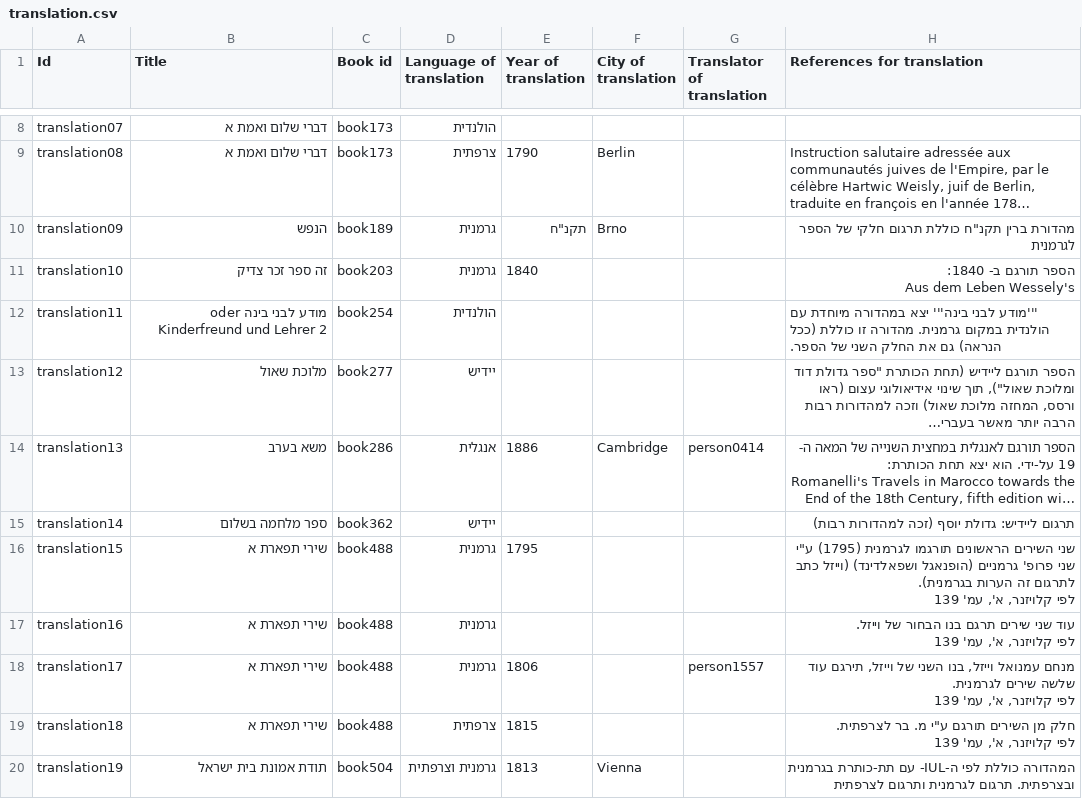
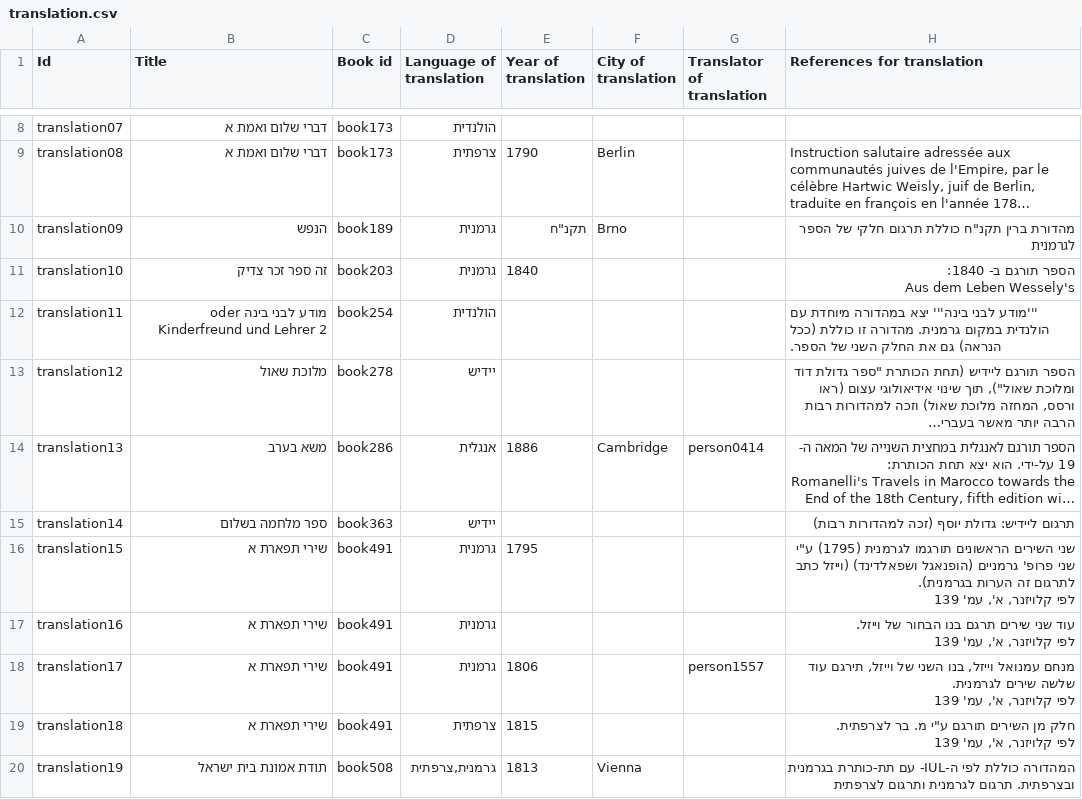
Before and after one commit to Gizra/haskala, a CSV file: haskala/modules/custom/haskala_migrate/csv/node/translation.csv, drawn as a sheet; only a part is shown, gaps mark what is left out; long unchanged cells end in …; the diff names each change by its address in the sheet, - before the commit and + after, or states it on an @@ line.

Commit message:
Fixing translations references

```diff
--- a/haskala/modules/custom/haskala_migrate/csv/node/translation.csv
+++ b/haskala/modules/custom/haskala_migrate/csv/node/translation.csv
-C13 (Book id): book277
+C13 (Book id): book278
-C15 (Book id): book362
+C15 (Book id): book363
-C16:C19 (Book id): book488
+C16:C19 (Book id): book491
-C20 (Book id): book504
+C20 (Book id): book508
-D20 (Language of translation): גרמנית וצרפתית
+D20 (Language of translation): גרמנית,צרפתית
```
